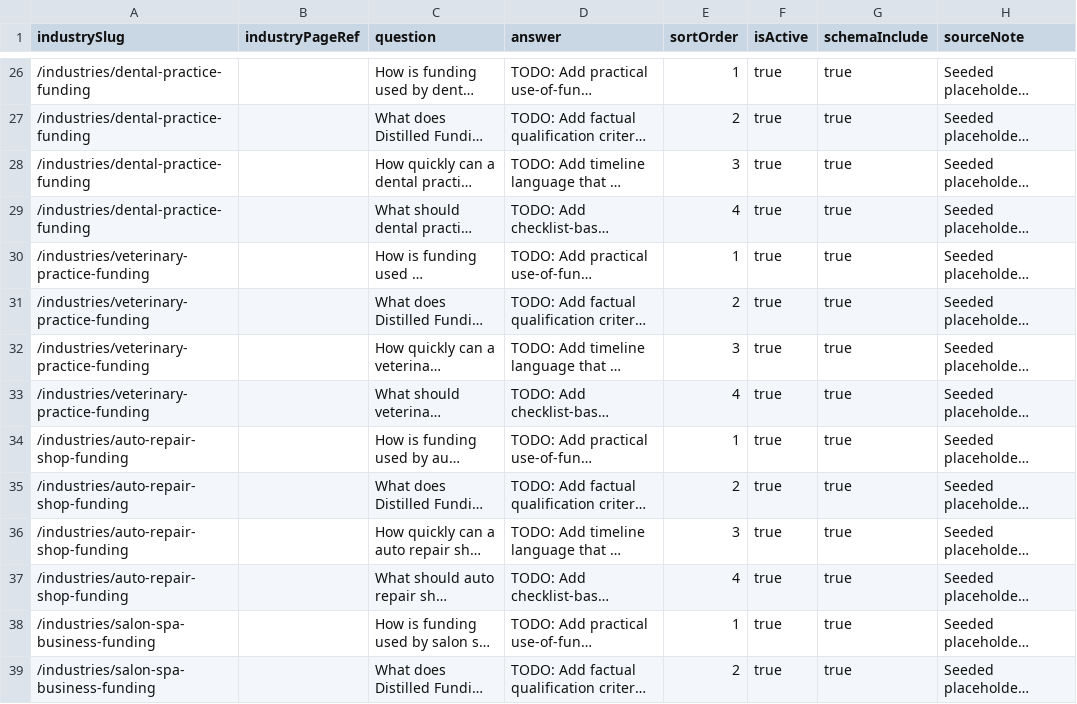
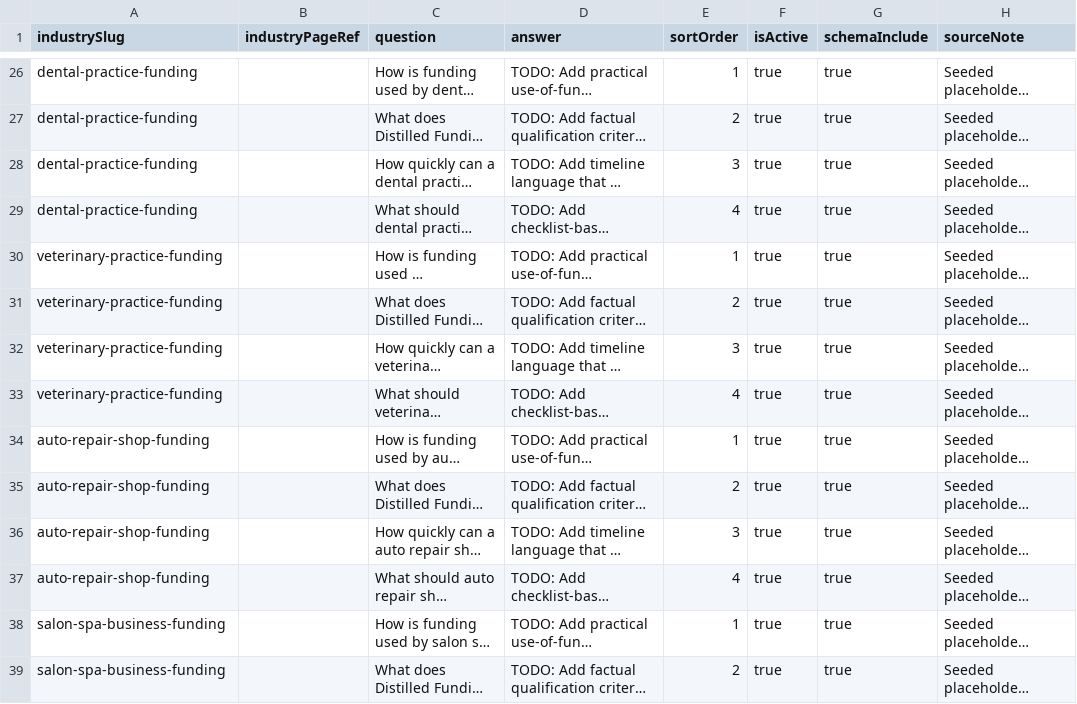
Before and after one commit to JFeimster/SEO-Audit-MC, a CSV file: data/wix_industryFaqs_seed.csv, drawn as a sheet; only a part is shown, gaps mark what is left out; long unchanged cells end in …; the diff covers the shown part only; the diff names each change by its address in the sheet, - before the commit and + after, or states it on an @@ line.

```diff
--- a/data/wix_industryFaqs_seed.csv
+++ b/data/wix_industryFaqs_seed.csv
-A26:A29 (industrySlug): /industries/dental-practice-funding
+A26:A29 (industrySlug): dental-practice-funding
-A30:A33 (industrySlug): /industries/veterinary-practice-funding
+A30:A33 (industrySlug): veterinary-practice-funding
-A34:A37 (industrySlug): /industries/auto-repair-shop-funding
+A34:A37 (industrySlug): auto-repair-shop-funding
-A38:A39 (industrySlug): /industries/salon-spa-business-funding
+A38:A39 (industrySlug): salon-spa-business-funding
```
Also changed, not shown: 91 edited cells elsewhere in this file, data/wix_industryLinks_seed.csv, data/wix_industryModules_seed.csv, 26 other files.
